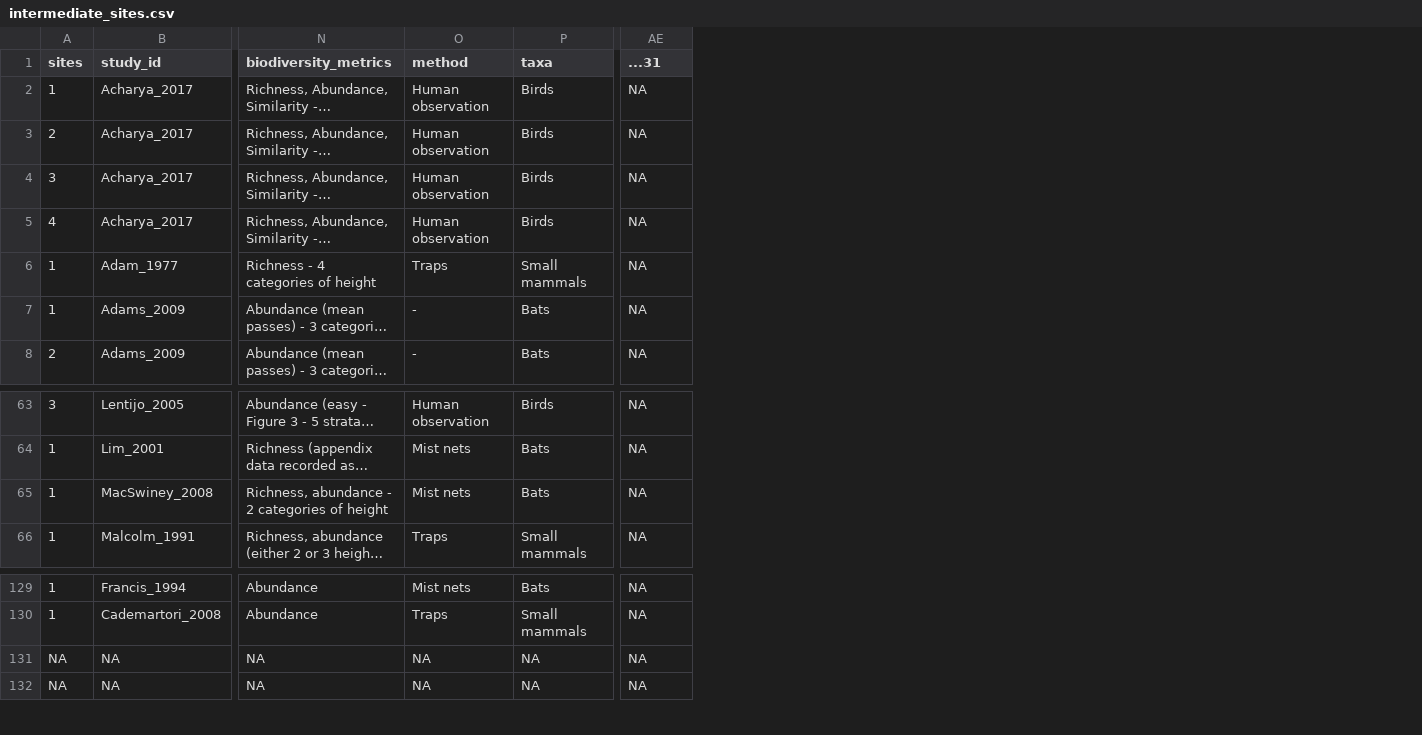
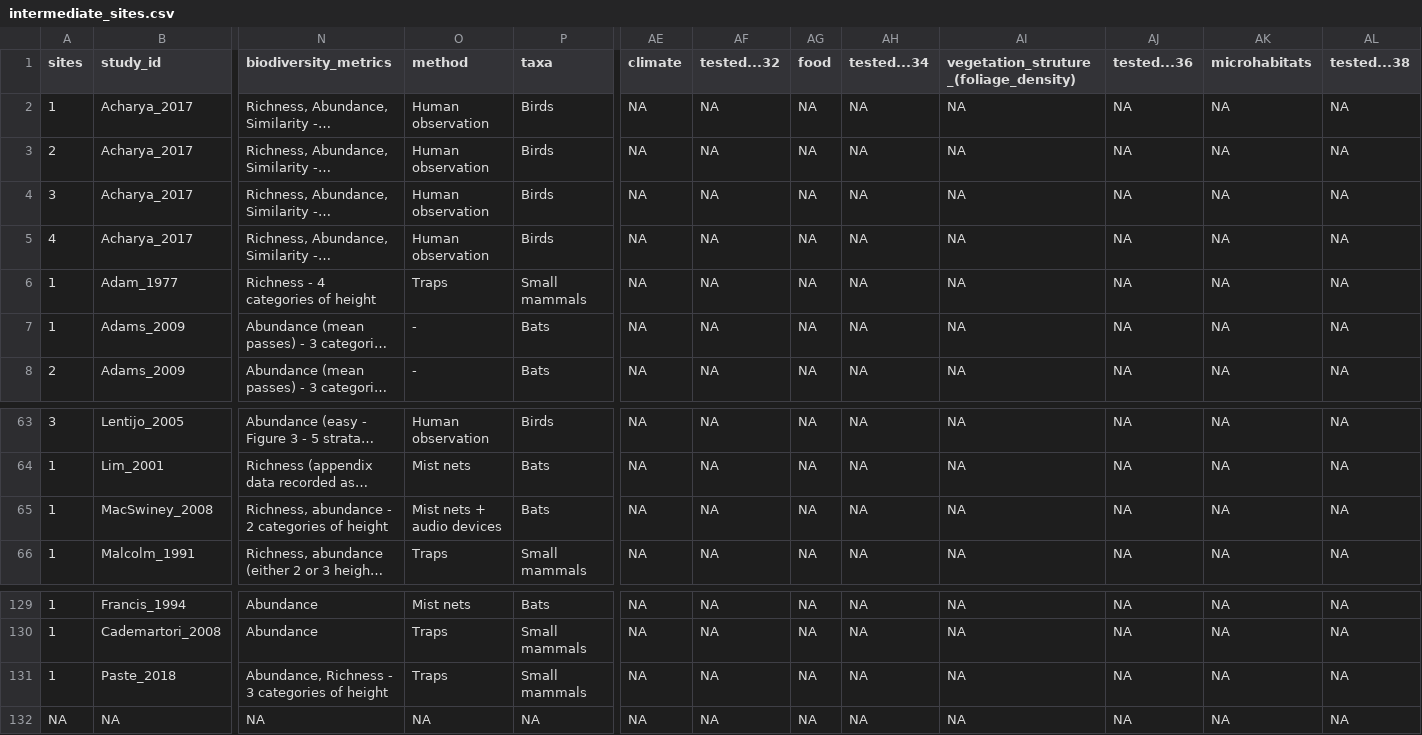
Before and after one commit to schefferslab/Vert-Strata-Meta, a CSV file: data/stripped_data/intermediate/intermediate_sites.csv, drawn as a sheet; only a part is shown, gaps mark what is left out; long unchanged cells end in …; removed rows and columns are numbered as before the commit, all else as after; rows hold the shown columns only; the diff names each change by its address in the sheet, - before the commit and + after, or states it on an @@ line.

Commit message:
Updating data_curation script with elliminated intermediate "data_joined" objects

```diff
--- a/data/stripped_data/intermediate/intermediate_sites.csv
+++ b/data/stripped_data/intermediate/intermediate_sites.csv
+column AF (tested...32), rows 2-8: all NA; rows 63-66: all NA; rows 129-130: NA | NA; row 132: NA
+column AG (food), rows 2-8: all NA; rows 63-66: all NA; rows 129-130: NA | NA; row 132: NA
+column AH (tested...34), rows 2-8: all NA; rows 63-66: all NA; rows 129-130: NA | NA; row 132: NA
+column AI, rows 1-8: vegetation_struture_(foliage_density) | NA | NA | NA | NA | NA | NA | NA; rows 63-66: all NA; rows 129-130: NA | NA; row 132: NA
+column AJ (tested...36), rows 2-8: all NA; rows 63-66: all NA; rows 129-130: NA | NA; row 132: NA
+column AK (microhabitats), rows 2-8: all NA; rows 63-66: all NA; rows 129-130: NA | NA; row 132: NA
+column AL (tested...38), rows 2-8: all NA; rows 63-66: all NA; rows 129-130: NA | NA; row 132: NA
-AE1: ...31
+AE1: climate
-O65 (method): Mist nets
+O65 (method): Mist nets + audio devices
-row 131: NA | NA | NA | NA | NA | NA
+row 131: 1 | Paste_2018 | Abundance, Richness - 3 categories of height | Traps | Small mammals | NA | NA | NA | NA | NA | NA | NA | NA
```
Also changed, not shown: data/stripped_data/intermediate/intermediate_plots.csv, 1 other file.
